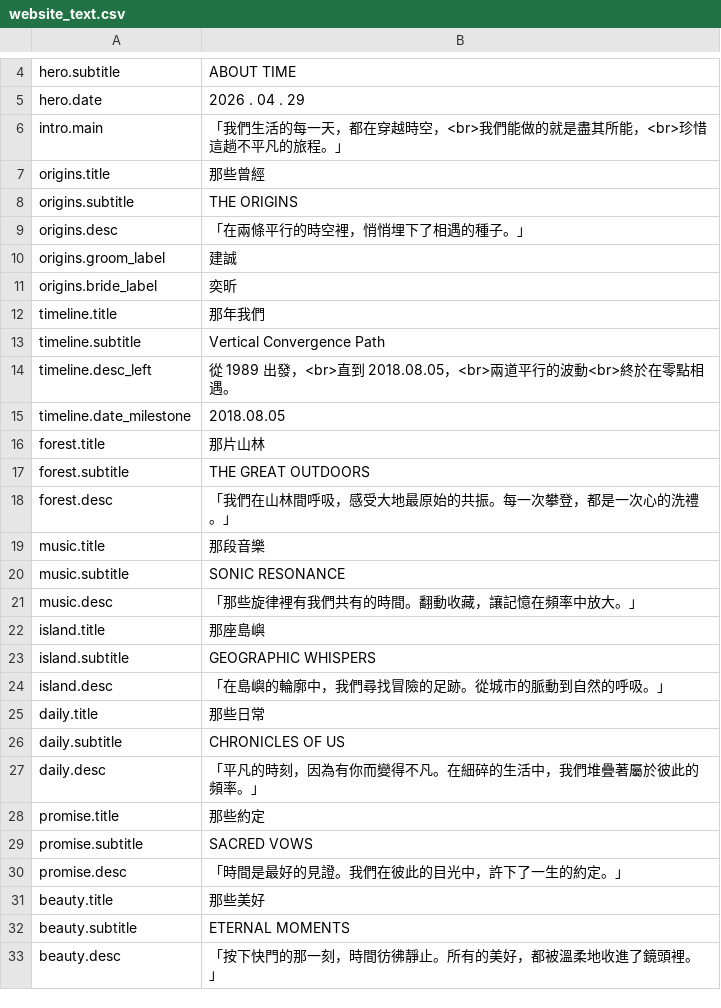
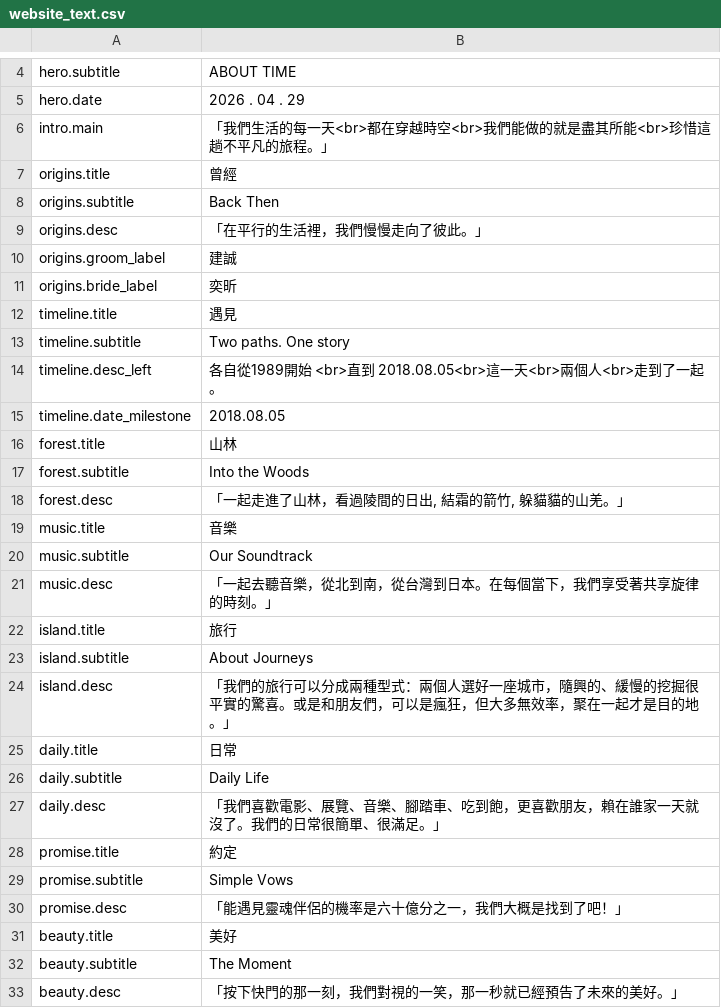
Before and after one commit to harry3329/wedding-website, a CSV file: assets/website_text.csv, drawn as a sheet; only a part is shown, gaps mark what is left out; the diff names each change by its address in the sheet, - before the commit and + after, or states it on an @@ line.

Commit message:
Auto sync: import user customized web copy from CSV to JSON and compile into HTML

```diff
--- a/assets/website_text.csv
+++ b/assets/website_text.csv
-B6: …的每一天，都在穿越時空，<br>我們能做的就是盡其所能，<br>珍惜這…
+B6: …的每一天<br>都在穿越時空<br>我們能做的就是盡其所能<br>珍惜這…
-B7: 那些曾經
+B7: 曾經
-B8: THE ORIGINS
+B8: Back Then
-B9: 「在兩條平行的時空裡，悄悄埋下了相遇的種子。」
+B9: 「在平行的生活裡，我們慢慢走向了彼此。」
-B12: 那年我們
+B12: 遇見
-B13: Vertical Convergence Path
+B13: Two paths. One story
-B14: 從 1989 出發，<br>直到 2018.08.05，<br>兩道平行的波動<br>終於在零點相遇。
+B14: 各自從1989開始 <br>直到 2018.08.05<br>這一天<br>兩個人<br>走到了一起。
-B16: 那片山林
+B16: 山林
-B17: THE GREAT OUTDOORS
+B17: Into the Woods
-B18: 「我們在山林間呼吸，感受大地最原始的共振。每一次攀登，都是一次心的洗禮。」
+B18: 「一起走進了山林，看過陵間的日出, 結霜的箭竹, 躲貓貓的山羌。」
-B19: 那段音樂
+B19: 音樂
-B20: SONIC RESONANCE
+B20: Our Soundtrack
-B21: 「那些旋律裡有我們共有的時間。翻動收藏，讓記憶在頻率中放大。」
+B21: 「一起去聽音樂，從北到南，從台灣到日本。在每個當下，我們享受著共享旋律的時刻。」
-B22: 那座島嶼
+B22: 旅行
-B23: GEOGRAPHIC WHISPERS
+B23: About Journeys
-B24: 「在島嶼的輪廓中，我們尋找冒險的足跡。從城市的脈動到自然的呼吸。」
+B24: 「我們的旅行可以分成兩種型式：兩個人選好一座城市，隨興的、緩慢的挖掘很平實的驚喜。或是和朋友們，可以是瘋狂，但大多無效率，聚在一起才是目的地。」
-B25: 那些日常
+B25: 日常
-B26: CHRONICLES OF US
+B26: Daily Life
-B27: 「平凡的時刻，因為有你而變得不凡。在細碎的生活中，我們堆疊著屬於彼此的頻率。」
+B27: 「我們喜歡電影、展覽、音樂、腳踏車、吃到飽，更喜歡朋友，賴在誰家一天就沒了。我們的日常很簡單、很滿足。」
-B28: 那些約定
+B28: 約定
-B29: SACRED VOWS
+B29: Simple Vows
-B30: 「時間是最好的見證。我們在彼此的目光中，許下了一生的約定。」
+B30: 「能遇見靈魂伴侶的機率是六十億分之一，我們大概是找到了吧！」
-B31: 那些美好
+B31: 美好
-B32: ETERNAL MOMENTS
+B32: The Moment
-B33: 「按下快門的那一刻，時間彷彿靜止。所有的美好，都被溫柔地收進了鏡頭裡。」
+B33: 「按下快門的那一刻，我們對視的一笑，那一秒就已經預告了未來的美好。」
```
Also changed, not shown: 2 other files.
